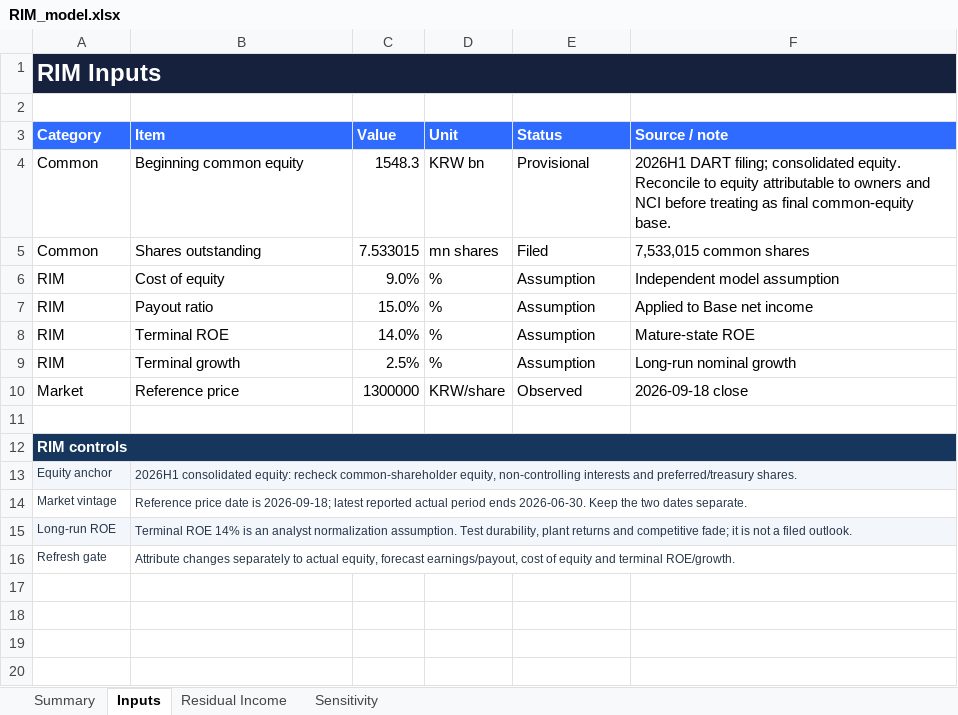
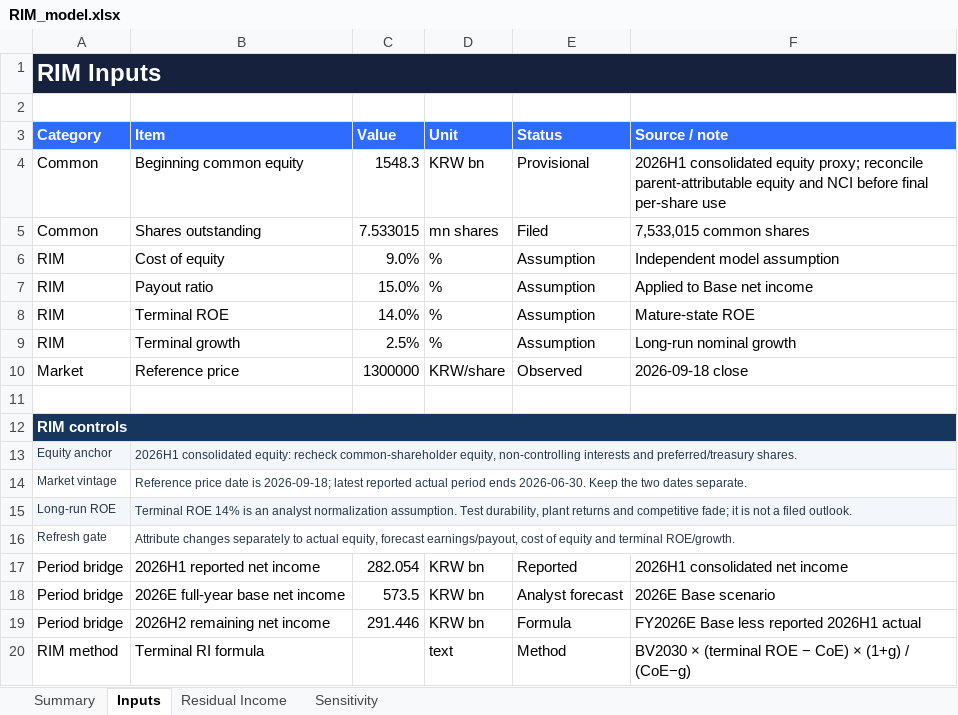
Before and after one commit to tobynn/samyang-foods-equity-research, an Excel workbook: model/RIM_model.xlsx, sheet Inputs, drawn as a sheet; values as stored, in another font and other column widths than the file's, no borders; the diff names each change by its address in the sheet, - before the commit and + after, or states it on an @@ line.

Commit message:
analysis: align Samyang RIM periods and refresh valuation output

```diff
--- a/model/RIM_model.xlsx (sheet Inputs)
+++ b/model/RIM_model.xlsx (sheet Inputs)
-F4 (Source / note): 2026H1 DART filing; consolidated equity. Reconcile to equity attributable to owners and NCI before treating as final common-equity base.
+F4 (Source / note): 2026H1 consolidated equity proxy; reconcile parent-attributable equity and NCI before final per-share use
+row 17: Period bridge | 2026H1 reported net income | 282.054 | KRW bn | Reported | 2026H1 consolidated net income
+row 18: Period bridge | 2026E full-year base net income | 573.5 | KRW bn | Analyst forecast | 2026E Base scenario
+row 19: Period bridge | 2026H2 remaining net income | 291.446 | KRW bn | Formula | FY2026E Base less reported 2026H1 actual
+row 20: RIM method | Terminal RI formula |  | text | Method | BV2030 × (terminal ROE − CoE) × (1+g) / (CoE−g)
```
Also changed, not shown: sheet Residual Income, sheet Sensitivity, sheet Summary, formulas that keep their value, 12 other files.
